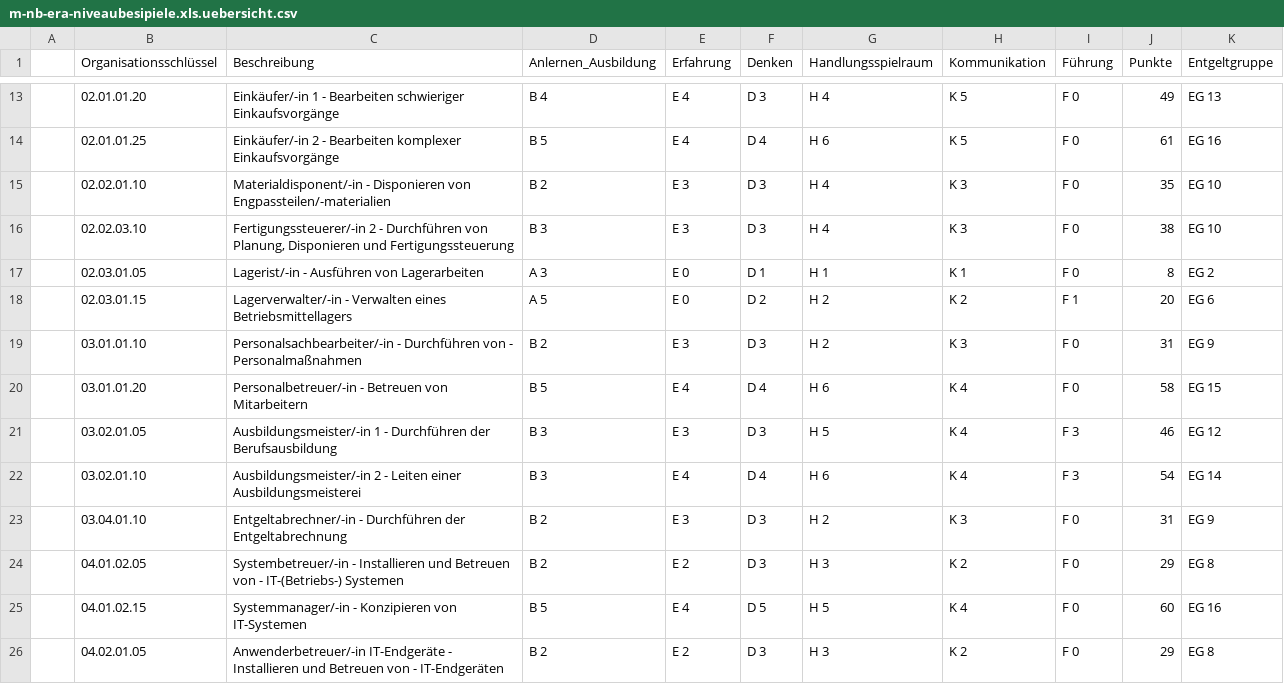
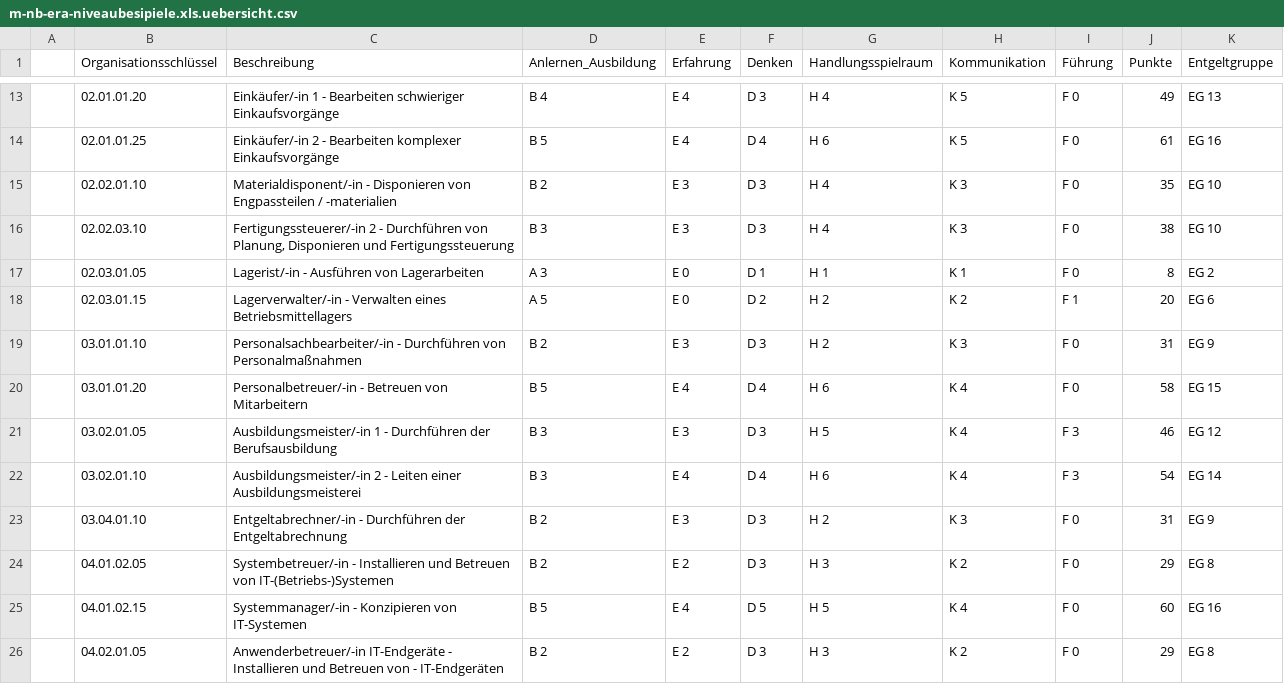
Before and after one commit to ofenloch/BeRaDaBa, a CSV file: era-tv/bw/m-nb-era-niveaubesipiele.xls.uebersicht.csv, drawn as a sheet; only a part is shown, gaps mark what is left out; the diff covers the shown part only.

Commit message:
einige Beschreibungen neu formatiert

```diff
--- a/era-tv/bw/m-nb-era-niveaubesipiele.xls.uebersicht.csv
+++ b/era-tv/bw/m-nb-era-niveaubesipiele.xls.uebersicht.csv
@@ -14,3 +14,3 @@
 ;"02.01.01.25";"Einkäufer/-in 2 - Bearbeiten komplexer Einkaufsvorgänge";"B 5";"E 4";"D 4";"H 6";"K 5";"F 0";"61  ";" EG 16";;
-;"02.02.01.10";"Materialdisponent/-in - Disponieren von Engpassteilen/-materialien";"B 2";"E 3";"D 3";"H 4";"K 3";"F 0";"35  ";" EG 10";;
+;"02.02.01.10";"Materialdisponent/-in - Disponieren von Engpassteilen / -materialien";"B 2";"E 3";"D 3";"H 4";"K 3";"F 0";"35  ";" EG 10";;
 ;"02.02.03.10";"Fertigungssteuerer/-in 2 - Durchführen von Planung, Disponieren und Fertigungssteuerung";"B 3";"E 3";"D 3";"H 4";"K 3";"F 0";"38  ";" EG 10";;
@@ -18,3 +18,3 @@
 ;"02.03.01.15";"Lagerverwalter/-in  - Verwalten eines Betriebsmittellagers";"A 5";"E 0";"D 2";"H 2";"K 2";"F 1";"20  ";" EG 6";;
-;"03.01.01.10";"Personalsachbearbeiter/-in - Durchführen von  - Personalmaßnahmen";"B 2";"E 3";"D 3";"H 2";"K 3";"F 0";"31  ";" EG 9";;
+;"03.01.01.10";"Personalsachbearbeiter/-in - Durchführen von Personalmaßnahmen";"B 2";"E 3";"D 3";"H 2";"K 3";"F 0";"31  ";" EG 9";;
 ;"03.01.01.20";"Personalbetreuer/-in - Betreuen von Mitarbeitern";"B 5";"E 4";"D 4";"H 6";"K 4";"F 0";"58  ";" EG 15";;
@@ -23,3 +23,3 @@
 ;"03.04.01.10";"Entgeltabrechner/-in  - Durchführen der Entgeltabrechnung";"B 2";"E 3";"D 3";"H 2";"K 3";"F 0";"31  ";" EG 9";;
-;"04.01.02.05";"Systembetreuer/-in  - Installieren und Betreuen von  - IT-(Betriebs-) Systemen";"B 2";"E 2";"D 3";"H 3";"K 2";"F 0";"29  ";" EG 8";;
+;"04.01.02.05";"Systembetreuer/-in  - Installieren und Betreuen von IT-(Betriebs-)Systemen";"B 2";"E 2";"D 3";"H 3";"K 2";"F 0";"29  ";" EG 8";;
 ;"04.01.02.15";"Systemmanager/-in - Konzipieren von IT-Systemen";"B 5";"E 4";"D 5";"H 5";"K 4";"F 0";"60  ";" EG 16";;
```
Also changed, not shown: 14 edited cells elsewhere in this file.
